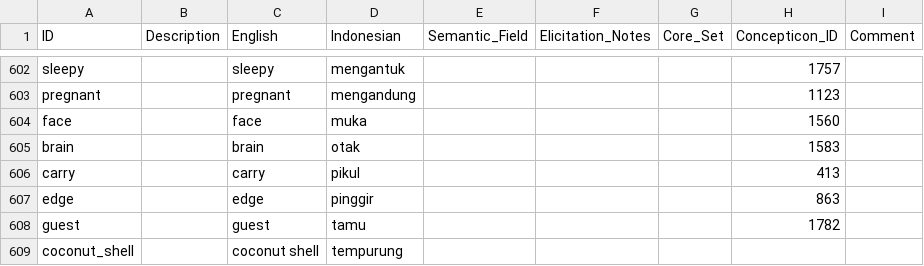
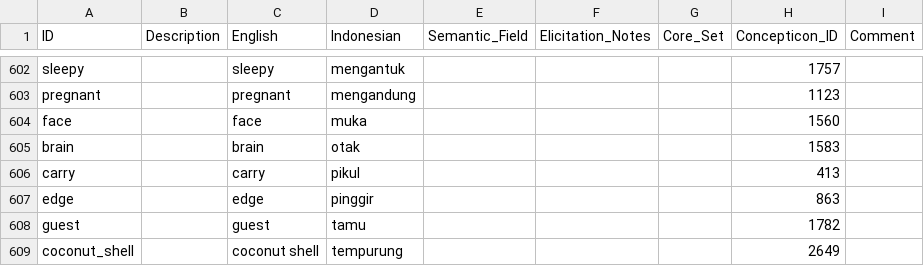
Before and after one commit to xrotwang/lexirumah-data, a CSV file: cldf/concepts.csv, drawn as a sheet; only a part is shown, gaps mark what is left out.

Commit message:
Add new concepticon link
As suggested in https://github.com/lingpy/reproducible-data-paper/issues/37#issuecomment-495111557

```diff
--- a/cldf/concepts.csv
+++ b/cldf/concepts.csv
@@ -608,2 +608,2 @@ edge,,edge,pinggir,,,,863,
 guest,,guest,tamu,,,,1782,
-coconut_shell,,coconut shell,tempurung,,,,,
+coconut_shell,,coconut shell,tempurung,,,,2649,
```
